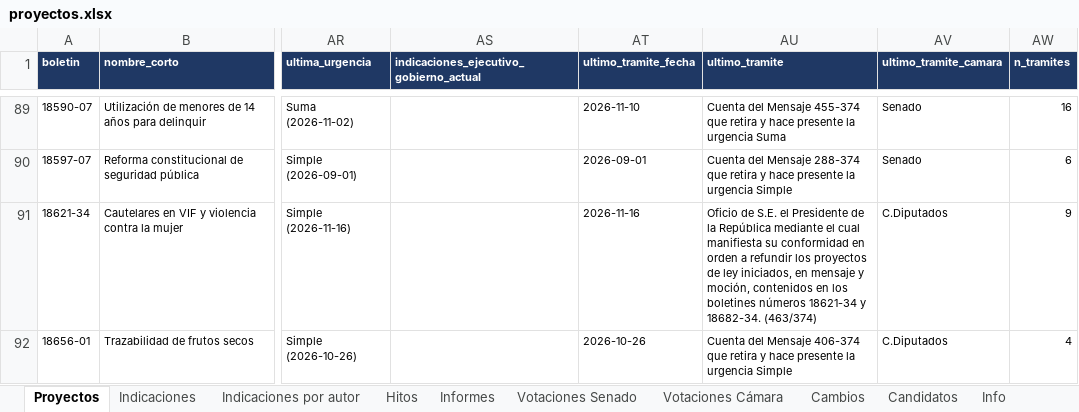
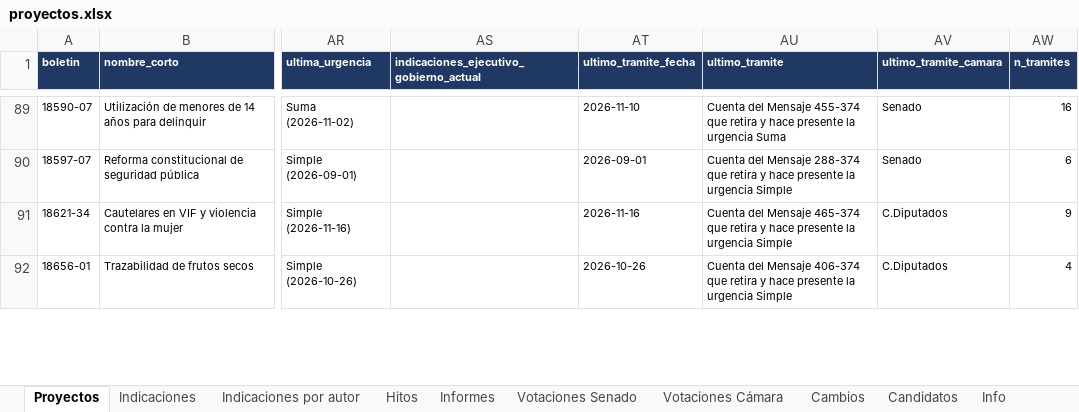
Before and after one commit to AlejandroAvYa/seguimiento-legislativo-seguridad, an Excel workbook: data/proyectos.xlsx, sheet Proyectos, drawn as a sheet; only a part is shown, gaps mark what is left out; values as stored, in another font and other column widths than the file's, no borders; the diff covers the shown part only; the diff names each change by its address in the sheet, - before the commit and + after, or states it on an @@ line.

```diff
--- a/data/proyectos.xlsx (sheet Proyectos)
+++ b/data/proyectos.xlsx (sheet Proyectos)
-AU91 (ultimo_tramite): Oficio de S.E. el Presidente de la República mediante el cual manifiesta su conformidad en orden a refundir los proyectos de ley iniciados, en mensaje y moción, contenidos en los boletines números 18621-34 y 18682-34. (463/374)
+AU91 (ultimo_tramite): Cuenta del Mensaje 465-374 que retira y hace presente la urgencia Simple
```
Also changed, not shown: 27 edited cells elsewhere in this sheet, sheet Cambios, sheet Info, 13 other files.
